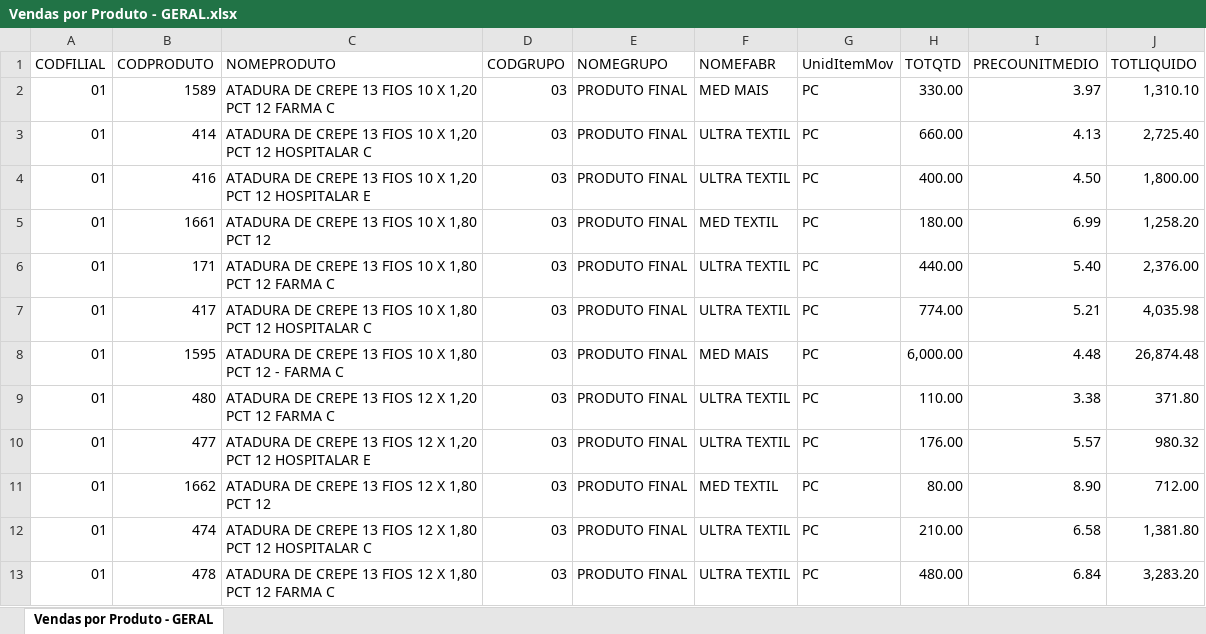
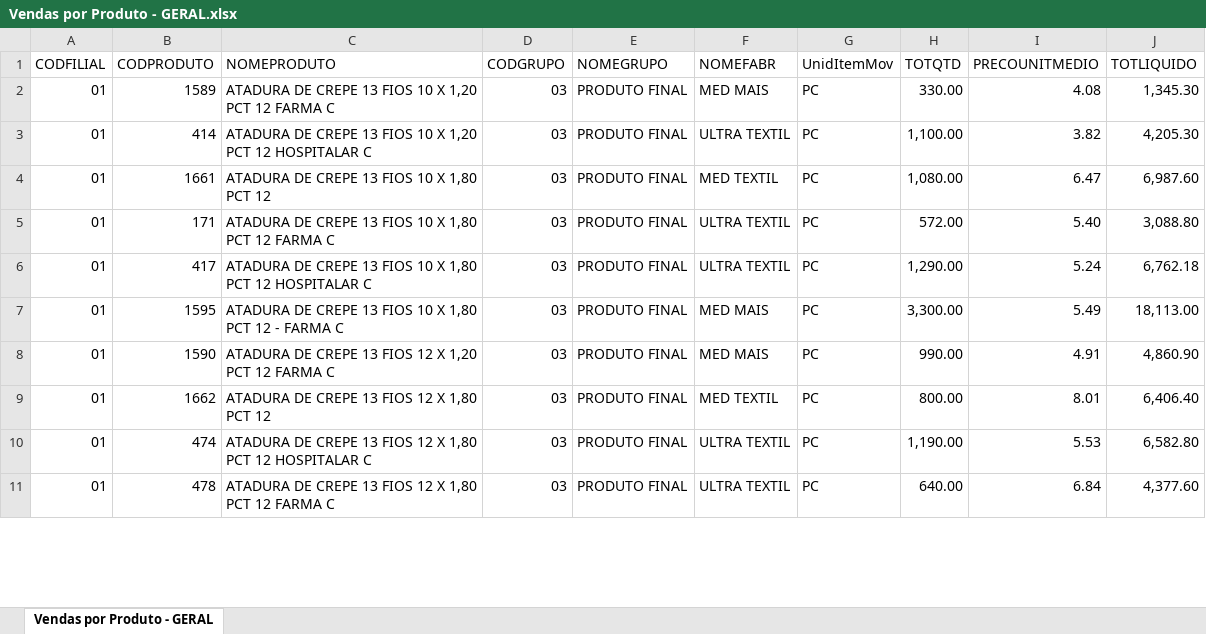
Before and after one commit to fabiosilvavendas-byte/CRM_Medtextil2.0, an Excel workbook: dados/Vendas por Produto - GERAL.xlsx, sheet Vendas por Produto - GERAL, drawn as a sheet; only a part is shown; values as stored, in another font and other column widths than the file's, no cell formats; removed rows and columns are numbered as before the commit, all else as after; the diff covers the shown part only; the diff names each change by its address in the sheet, - before the commit and + after, or states it on an @@ line.

```diff
--- a/dados/Vendas por Produto - GERAL.xlsx (sheet Vendas por Produto - GERAL)
+++ b/dados/Vendas por Produto - GERAL.xlsx (sheet Vendas por Produto - GERAL)
-I2 (PRECOUNITMEDIO): 3.97
+I2 (PRECOUNITMEDIO): 4.08
-J2 (TOTLIQUIDO): 1,310.10
+J2 (TOTLIQUIDO): 1,345.30
-H3 (TOTQTD): 660.00
+H3 (TOTQTD): 1,100.00
-I3 (PRECOUNITMEDIO): 4.13
+I3 (PRECOUNITMEDIO): 3.82
-J3 (TOTLIQUIDO): 2,725.40
+J3 (TOTLIQUIDO): 4,205.30
-row 4: 01 | 416 | ATADURA DE CREPE 13 FIOS 10 X 1,20 PCT 12 HOSPITALAR E | 03 | PRODUTO FINAL | ULTRA TEXTIL | PC | 400.00 | 4.50 | 1,800.00
-H4 (TOTQTD): 180.00
+H4 (TOTQTD): 1,080.00
-I4 (PRECOUNITMEDIO): 6.99
+I4 (PRECOUNITMEDIO): 6.47
-J4 (TOTLIQUIDO): 1,258.20
+J4 (TOTLIQUIDO): 6,987.60
-H5 (TOTQTD): 440.00
+H5 (TOTQTD): 572.00
-J5 (TOTLIQUIDO): 2,376.00
+J5 (TOTLIQUIDO): 3,088.80
-H6 (TOTQTD): 774.00
+H6 (TOTQTD): 1,290.00
-I6 (PRECOUNITMEDIO): 5.21
+I6 (PRECOUNITMEDIO): 5.24
-J6 (TOTLIQUIDO): 4,035.98
+J6 (TOTLIQUIDO): 6,762.18
-H7 (TOTQTD): 6,000.00
+H7 (TOTQTD): 3,300.00
-I7 (PRECOUNITMEDIO): 4.48
+I7 (PRECOUNITMEDIO): 5.49
-J7 (TOTLIQUIDO): 26,874.48
+J7 (TOTLIQUIDO): 18,113.00
-B8 (CODPRODUTO): 480
+B8 (CODPRODUTO): 1590
-F8 (NOMEFABR): ULTRA TEXTIL
+F8 (NOMEFABR): MED MAIS
-H8 (TOTQTD): 110.00
+H8 (TOTQTD): 990.00
-I8 (PRECOUNITMEDIO): 3.38
+I8 (PRECOUNITMEDIO): 4.91
-J8 (TOTLIQUIDO): 371.80
+J8 (TOTLIQUIDO): 4,860.90
-row 10: 01 | 477 | ATADURA DE CREPE 13 FIOS 12 X 1,20 PCT 12 HOSPITALAR E | 03 | PRODUTO FINAL | ULTRA TEXTIL | PC | 176.00 | 5.57 | 980.32
-H9 (TOTQTD): 80.00
+H9 (TOTQTD): 800.00
-I9 (PRECOUNITMEDIO): 8.90
+I9 (PRECOUNITMEDIO): 8.01
-J9 (TOTLIQUIDO): 712.00
+J9 (TOTLIQUIDO): 6,406.40
-H10 (TOTQTD): 210.00
+H10 (TOTQTD): 1,190.00
-I10 (PRECOUNITMEDIO): 6.58
+I10 (PRECOUNITMEDIO): 5.53
-J10 (TOTLIQUIDO): 1,381.80
+J10 (TOTLIQUIDO): 6,582.80
-H11 (TOTQTD): 480.00
+H11 (TOTQTD): 640.00
-J11 (TOTLIQUIDO): 3,283.20
+J11 (TOTLIQUIDO): 4,377.60
```
Also changed, not shown: 14 added rows, 17 removed rows and 153 edited cells elsewhere in this sheet, cell formats, dados/CONSULTA_VENDEDORES.xlsx, dados/PEDIDOSPENDENTES.xlsx.
